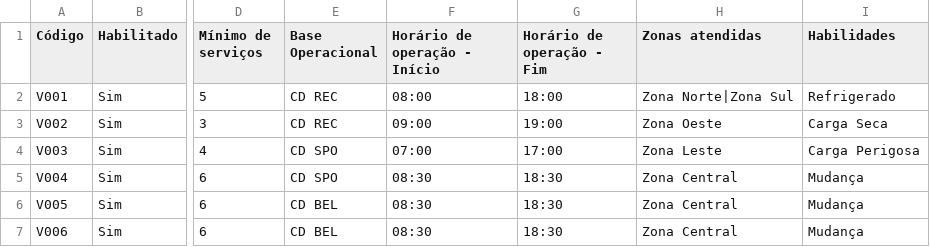
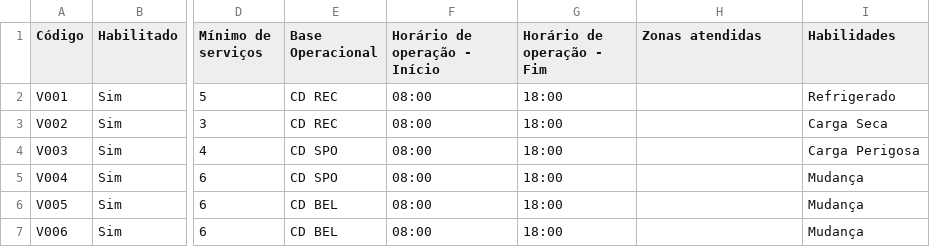
Before and after one commit to dmtavares7/Routes, a CSV file: Veiculos_configuracoes.csv, drawn as a sheet; only a part is shown, gaps mark what is left out; the diff names each change by its address in the sheet, - before the commit and + after, or states it on an @@ line.

Commit message:
Add files via upload

```diff
--- a/Veiculos_configuracoes.csv
+++ b/Veiculos_configuracoes.csv
-H2 (Zonas atendidas): Zona Norte|Zona Sul
+H2 (Zonas atendidas): (empty)
-F3 (Horário de operação - Início): 09:00
+F3 (Horário de operação - Início): 08:00
-G3 (Horário de operação - Fim): 19:00
+G3 (Horário de operação - Fim): 18:00
-H3 (Zonas atendidas): Zona Oeste
+H3 (Zonas atendidas): (empty)
-F4 (Horário de operação - Início): 07:00
+F4 (Horário de operação - Início): 08:00
-G4 (Horário de operação - Fim): 17:00
+G4 (Horário de operação - Fim): 18:00
-H4 (Zonas atendidas): Zona Leste
+H4 (Zonas atendidas): (empty)
-F5:F7 (Horário de operação - Início): 08:30
+F5:F7 (Horário de operação - Início): 08:00
-G5:G7 (Horário de operação - Fim): 18:30
+G5:G7 (Horário de operação - Fim): 18:00
-H5:H7 (Zonas atendidas): Zona Central
+H5:H7 (Zonas atendidas): (empty)
```
